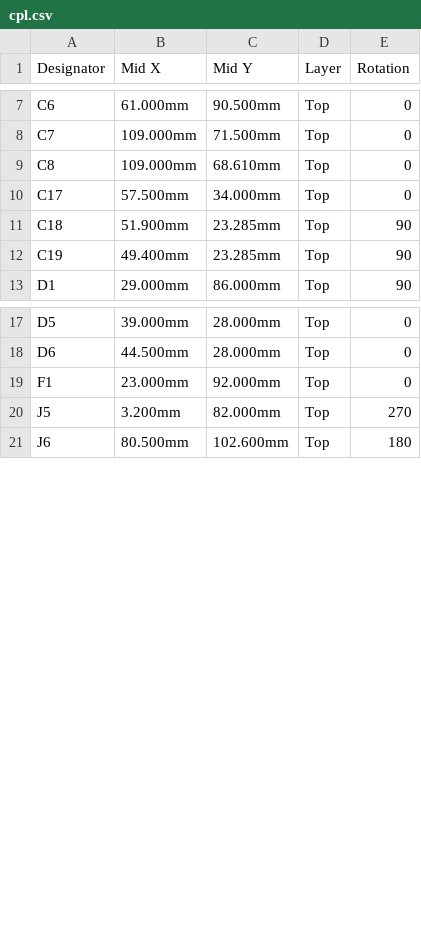
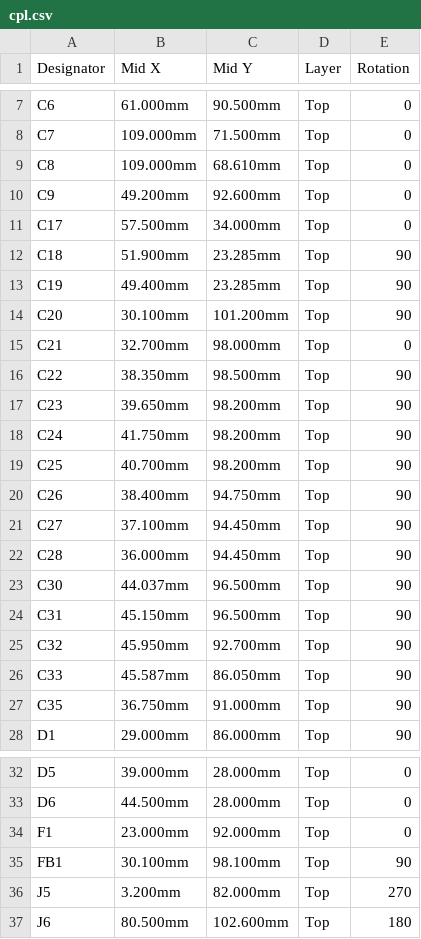
Before and after one commit to TheRaviolimeister/LR2021-Node, a CSV file: hardware/carrier/fabrication/cpl.csv, drawn as a sheet; only a part is shown, gaps mark what is left out; the diff covers the shown part only; the diff names each change by its address in the sheet, - before the commit and + after, or states it on an @@ line.

Commit message:
Carrier board 1.3: 868 MHz front end (SE2435L, up to 1 W, LNA with bypass) and plug-in filter module; firmware 1.1.0 with front-end control and legal power limits; app support

```diff
--- a/hardware/carrier/fabrication/cpl.csv
+++ b/hardware/carrier/fabrication/cpl.csv
+row 10: C9 | 49.200mm | 92.600mm | Top | 0
+row 14: C20 | 30.100mm | 101.200mm | Top | 90
+row 15: C21 | 32.700mm | 98.000mm | Top | 0
+row 16: C22 | 38.350mm | 98.500mm | Top | 90
+row 17: C23 | 39.650mm | 98.200mm | Top | 90
+row 18: C24 | 41.750mm | 98.200mm | Top | 90
+row 19: C25 | 40.700mm | 98.200mm | Top | 90
+row 20: C26 | 38.400mm | 94.750mm | Top | 90
+row 21: C27 | 37.100mm | 94.450mm | Top | 90
+row 22: C28 | 36.000mm | 94.450mm | Top | 90
+row 23: C30 | 44.037mm | 96.500mm | Top | 90
+row 24: C31 | 45.150mm | 96.500mm | Top | 90
+row 25: C32 | 45.950mm | 92.700mm | Top | 90
+row 26: C33 | 45.587mm | 86.050mm | Top | 90
+row 27: C35 | 36.750mm | 91.000mm | Top | 90
+row 35: FB1 | 30.100mm | 98.100mm | Top | 90
```
Also changed, not shown: 18 added rows elsewhere in this file, hardware/carrier/fabrication/bom.csv, hardware/carrier/fabrication/hand-solder.csv, 45 other files.
